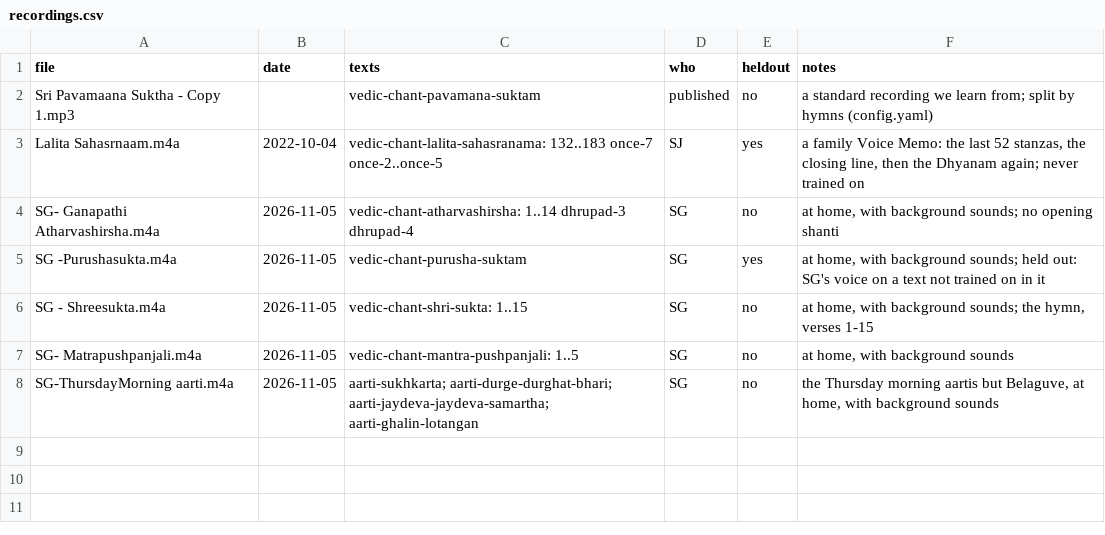
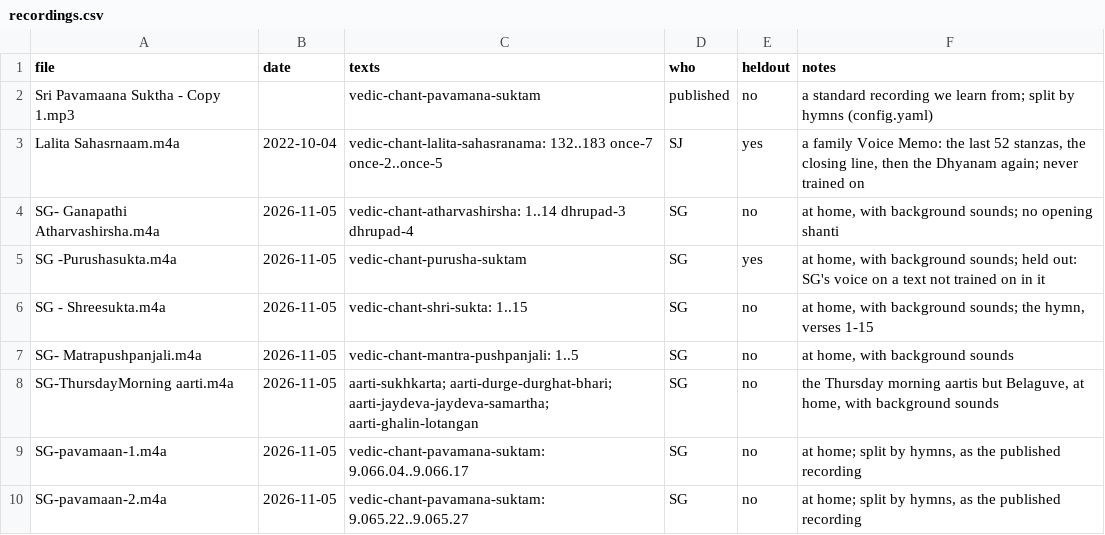
Before and after one commit to satishghanekar/shravan-model, a CSV file: recordings.csv, drawn as a sheet; the diff names each change by its address in the sheet, - before the commit and + after, or states it on an @@ line.

```diff
--- a/recordings.csv
+++ b/recordings.csv
+row 9: SG-pavamaan-1.m4a | 2026-11-05 | vedic-chant-pavamana-suktam: 9.066.04..9.066.17 | SG | no | at home; split by hymns, as the published recording
+row 10: SG-pavamaan-2.m4a | 2026-11-05 | vedic-chant-pavamana-suktam: 9.065.22..9.065.27 | SG | no | at home; split by hymns, as the published recording
```
